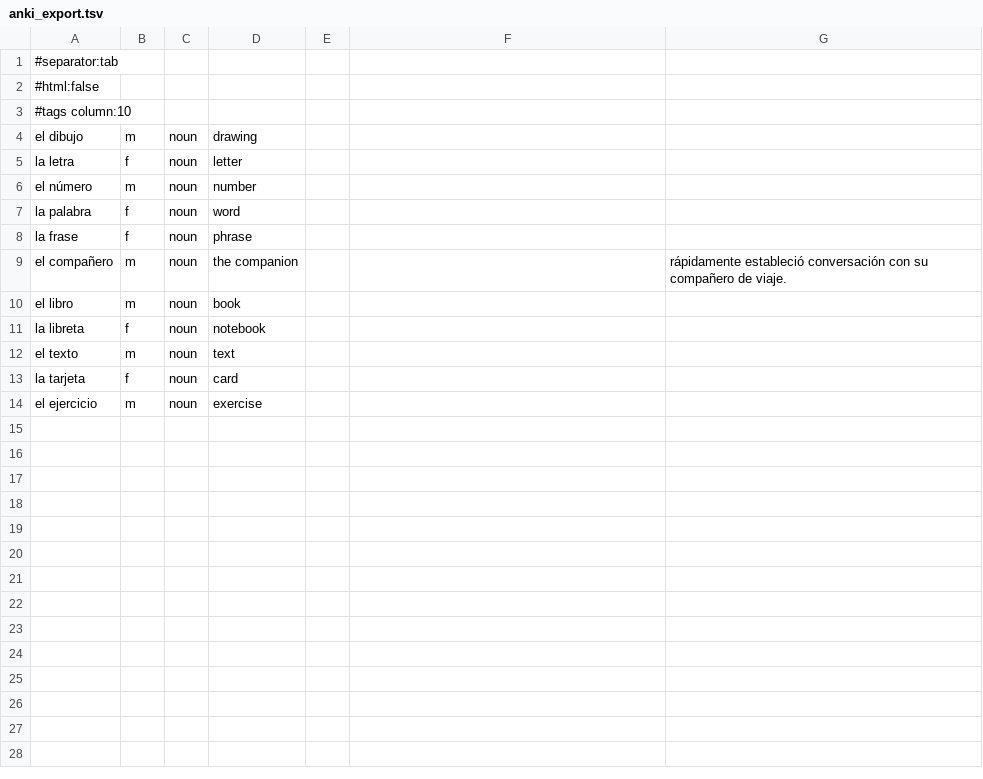
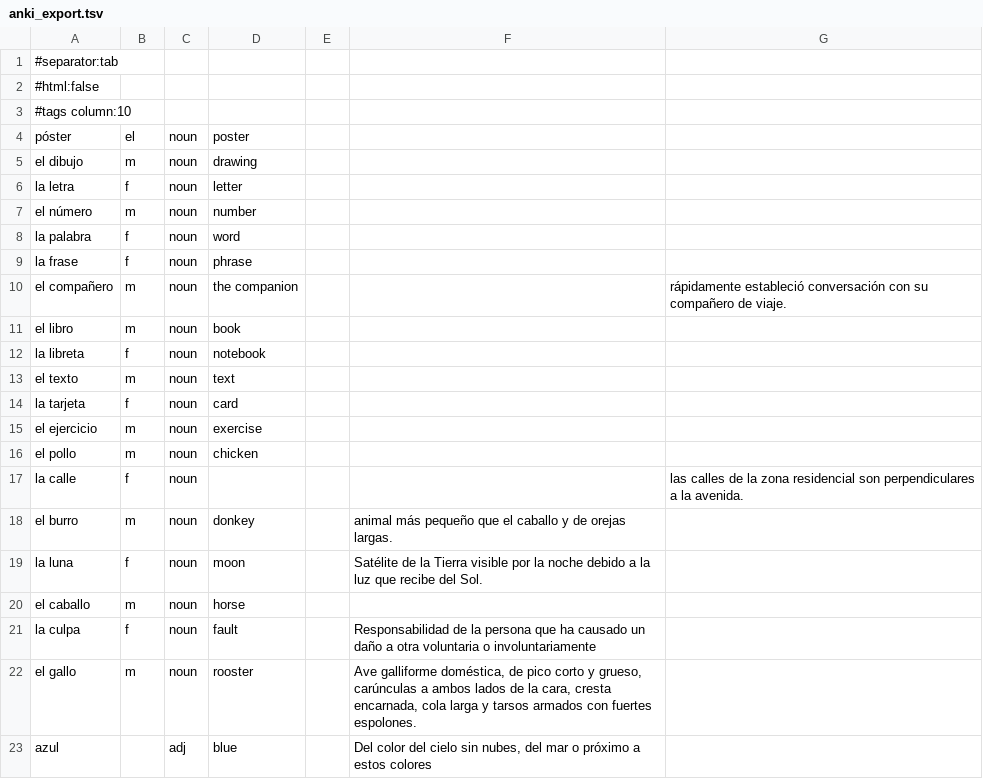
Before and after one commit to igor-dimi/uni, a TSV file: ws25-26/spn/vocab/data/anki_export.tsv, drawn as a sheet; the diff names each change by its address in the sheet, - before the commit and + after, or states it on an @@ line.

```diff
--- a/ws25-26/spn/vocab/data/anki_export.tsv
+++ b/ws25-26/spn/vocab/data/anki_export.tsv
+row 4: póster | el | noun | poster
+row 16: el pollo | m | noun | chicken
+row 17: la calle | f | noun |  |  |  | las calles de la zona residencial son perpendiculares a la avenida.
+row 18: el burro | m | noun | donkey |  | animal más pequeño que el caballo y de orejas largas.
+row 19: la luna | f | noun | moon |  | Satélite de la Tierra visible por la noche debido a la luz que recibe del Sol.
+row 20: el caballo | m | noun | horse
+row 21: la culpa | f | noun | fault |  | Responsabilidad de la persona que ha causado un daño a otra voluntaria o involuntariamente
+row 22: el gallo | m | noun | rooster |  | Ave galliforme doméstica, de pico corto y grueso, carúnculas a ambos lados de la cara, cresta encarnada, cola larga y tarsos armados con fuertes espolones.
+row 23: azul |  | adj | blue |  | Del color del cielo sin nubes, del mar o próximo a estos colores
```
Also changed, not shown: ws25-26/spn/vocab/data/vocab.csv, 1 other file.
